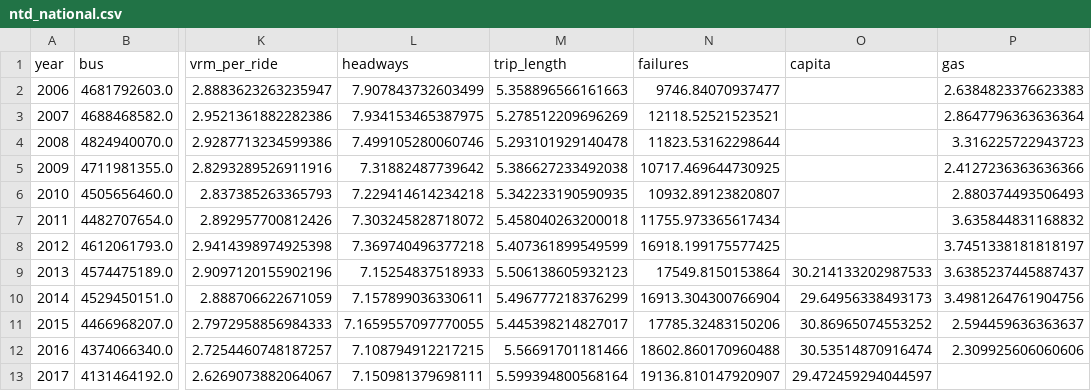
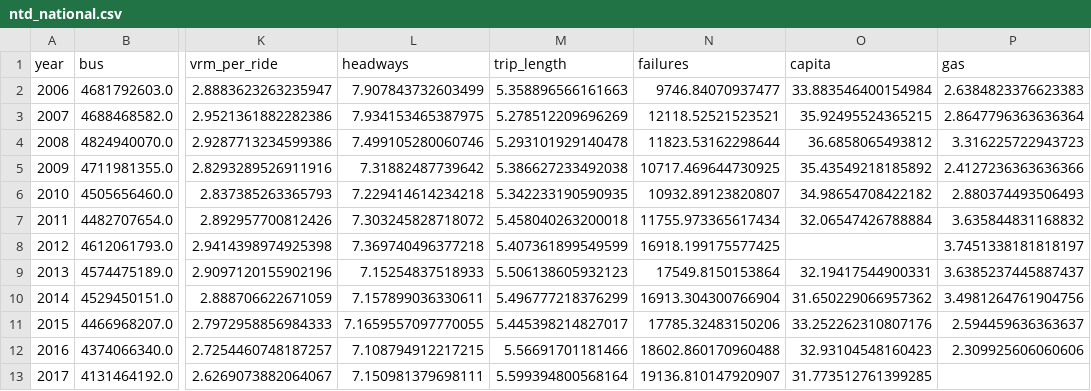
Before and after one commit to axismaps/ridership, a CSV file: data/output/ntd_national.csv, drawn as a sheet; only a part is shown, gaps mark what is left out; the diff names each change by its address in the sheet, - before the commit and + after, or states it on an @@ line.

```diff
--- a/data/output/ntd_national.csv
+++ b/data/output/ntd_national.csv
-O2 (capita): (empty)
+O2 (capita): 33.883546400154984
-O3 (capita): (empty)
+O3 (capita): 35.92495524365215
-O4 (capita): (empty)
+O4 (capita): 36.6858065493812
-O5 (capita): (empty)
+O5 (capita): 35.43549218185892
-O6 (capita): (empty)
+O6 (capita): 34.98654708422182
-O7 (capita): (empty)
+O7 (capita): 32.06547426788884
-O9 (capita): 30.214133202987533
+O9 (capita): 32.19417544900331
-O10 (capita): 29.64956338493173
+O10 (capita): 31.650229066957362
-O11 (capita): 30.86965074553252
+O11 (capita): 33.252262310807176
-O12 (capita): 30.53514870916474
+O12 (capita): 32.93104548160423
-O13 (capita): 29.472459294044597
+O13 (capita): 31.773512761399285
```
Also changed, not shown: data/output/ntd_msa.csv, 11 other files.
